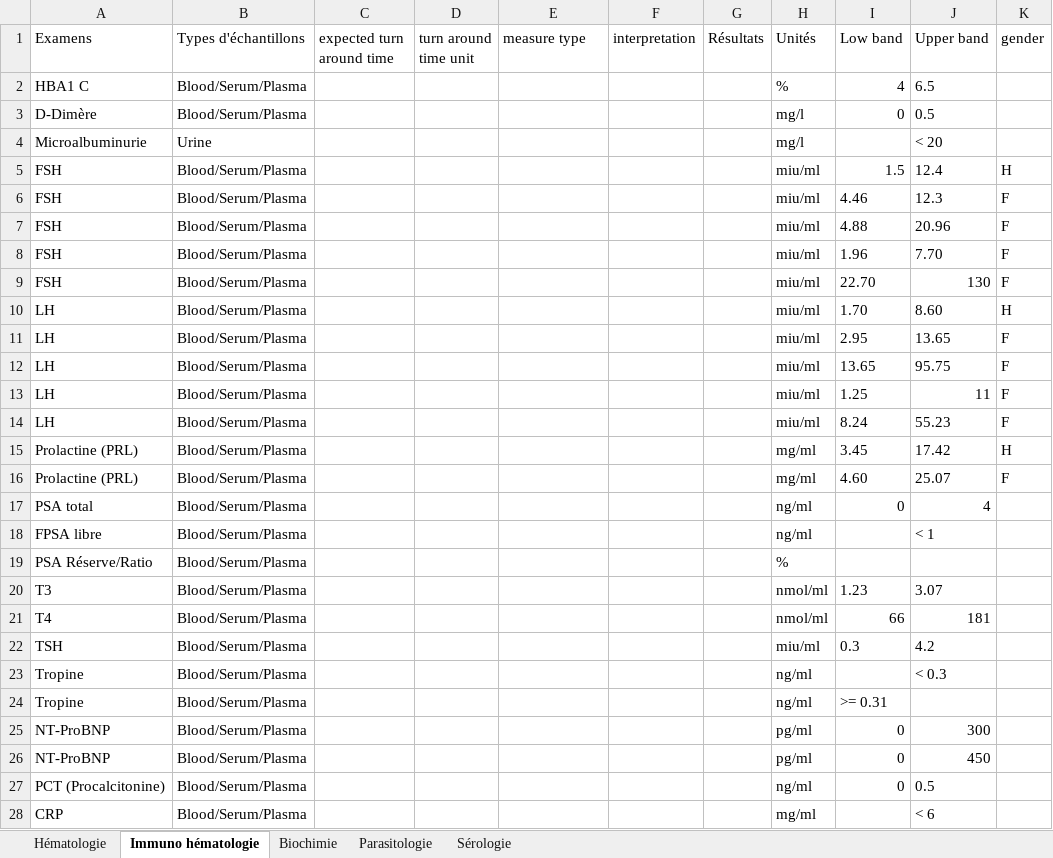
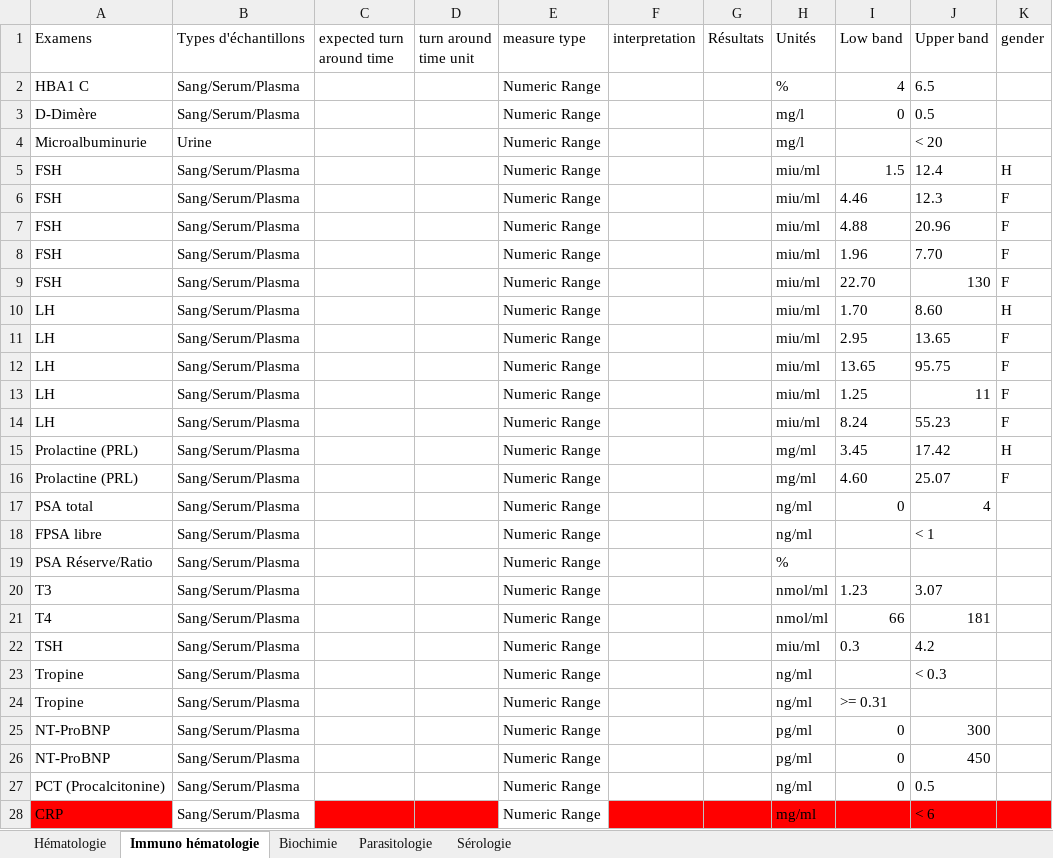
Before and after one commit to egpaf-global/nlims_controller_global, an Excel workbook: storage/EXAMENS.xlsx, sheet Immuno hématologie, drawn as a sheet; only a part is shown; values as stored, in another font and other column widths than the file's, no borders; the diff covers the shown part only; the diff names each change by its address in the sheet, - before the commit and + after, or states it on an @@ line.

Commit message:
Updating test types

```diff
--- a/storage/EXAMENS.xlsx (sheet Immuno hématologie)
+++ b/storage/EXAMENS.xlsx (sheet Immuno hématologie)
-B2:B3 (Types d'échantillons): Blood/Serum/Plasma
+B2:B3 (Types d'échantillons): Sang/Serum/Plasma
-E2:E28 (measure type): (empty)
+E2:E28 (measure type): Numeric Range
-B5:B28 (Types d'échantillons): Blood/Serum/Plasma
+B5:B28 (Types d'échantillons): Sang/Serum/Plasma
-A28 fill: none
+A28 fill: #FF0000
-C28:D28 fill: none
+C28:D28 fill: #FF0000
-F28:K28 fill: none
+F28:K28 fill: #FF0000
```
Also changed, not shown: 4 edited cells elsewhere in this sheet, sheet Hématologie, sheet Biochimie, sheet Sérologie, sheet Parasitologie, 1 other file.
